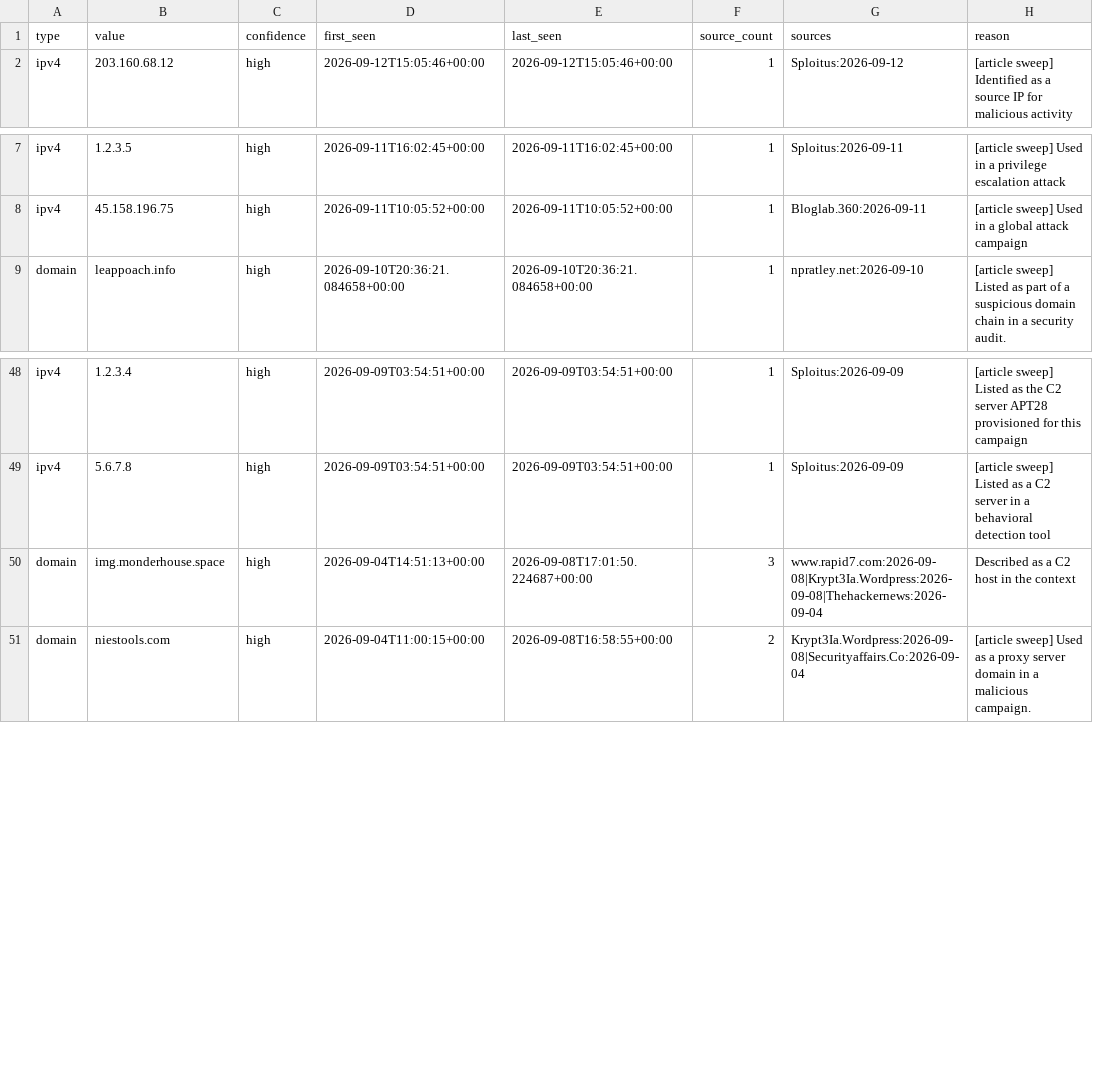
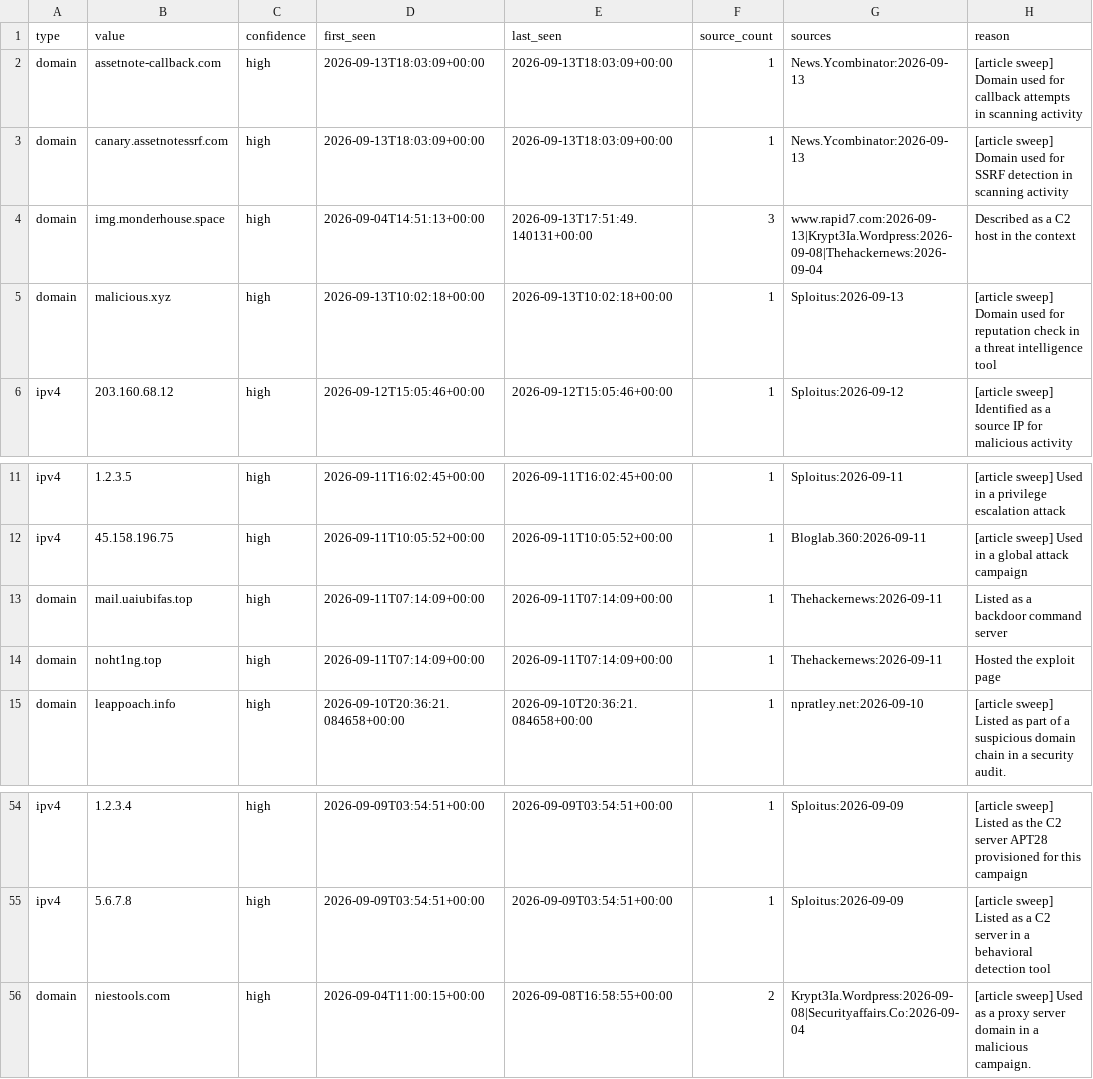
Before and after one commit to Jam0k/Public-Feeds-IOCs, a CSV file: feeds/all.csv, drawn as a sheet; only a part is shown, gaps mark what is left out.

```diff
--- a/feeds/all.csv
+++ b/feeds/all.csv
@@ -1,2 +1,6 @@
 type,value,confidence,first_seen,last_seen,source_count,sources,reason
+domain,assetnote-callback.com,high,2026-09-13T18:03:09+00:00,2026-09-13T18:03:09+00:00,1,News.Ycombinator:2026-09-13,[article sweep] Domain used for callback attempts in scanning activity
+domain,canary.assetnotessrf.com,high,2026-09-13T18:03:09+00:00,2026-09-13T18:03:09+00:00,1,News.Ycombinator:2026-09-13,[article sweep] Domain used for SSRF detection in scanning activity
+domain,img.monderhouse.space,high,2026-09-04T14:51:13+00:00,2026-09-13T17:51:49.140131+00:00,3,www.rapid7.com:2026-09-13|Krypt3Ia.Wordpress:2026-09-08|Thehackernews:2026-09-04,Described as a C2 host in the context
+domain,malicious.xyz,high,2026-09-13T10:02:18+00:00,2026-09-13T10:02:18+00:00,1,Sploitus:2026-09-13,[article sweep] Domain used for reputation check in a threat intelligence tool
 ipv4,203.160.68.12,high,2026-09-12T15:05:46+00:00,2026-09-12T15:05:46+00:00,1,Sploitus:2026-09-12,[article sweep] Identified as a source IP for malicious activity
@@ -8,2 +12,4 @@ ipv4,1.2.3.5,high,2026-09-11T16:02:45+00:00,2026-09-11T16:02:45+00:00,1,Sploitus
 ipv4,45.158.196.75,high,2026-09-11T10:05:52+00:00,2026-09-11T10:05:52+00:00,1,Bloglab.360:2026-09-11,[article sweep] Used in a global attack campaign
+domain,mail.uaiubifas.top,high,2026-09-11T07:14:09+00:00,2026-09-11T07:14:09+00:00,1,Thehackernews:2026-09-11,Listed as a backdoor command server
+domain,noht1ng.top,high,2026-09-11T07:14:09+00:00,2026-09-11T07:14:09+00:00,1,Thehackernews:2026-09-11,Hosted the exploit page
 domain,leappoach.info,high,2026-09-10T20:36:21.084658+00:00,2026-09-10T20:36:21.084658+00:00,1,npratley.net:2026-09-10,[article sweep] Listed as part of a suspicious domain chain in a security audit.
@@ -49,3 +55,2 @@ ipv4,1.2.3.4,high,2026-09-09T03:54:51+00:00,2026-09-09T03:54:51+00:00,1,Sploitus
 ipv4,5.6.7.8,high,2026-09-09T03:54:51+00:00,2026-09-09T03:54:51+00:00,1,Sploitus:2026-09-09,[article sweep] Listed as a C2 server in a behavioral detection tool
-domain,img.monderhouse.space,high,2026-09-04T14:51:13+00:00,2026-09-08T17:01:50.224687+00:00,3,www.rapid7.com:2026-09-08|Krypt3Ia.Wordpress:2026-09-08|Thehackernews:2026-09-04,Described as a C2 host in the context
 domain,niestools.com,high,2026-09-04T11:00:15+00:00,2026-09-08T16:58:55+00:00,2,Krypt3Ia.Wordpress:2026-09-08|Securityaffairs.Co:2026-09-04,[article sweep] Used as a proxy server domain in a malicious campaign.
```
Also changed, not shown: feeds/domains.csv, feeds/full/all.csv, 17 other files.
